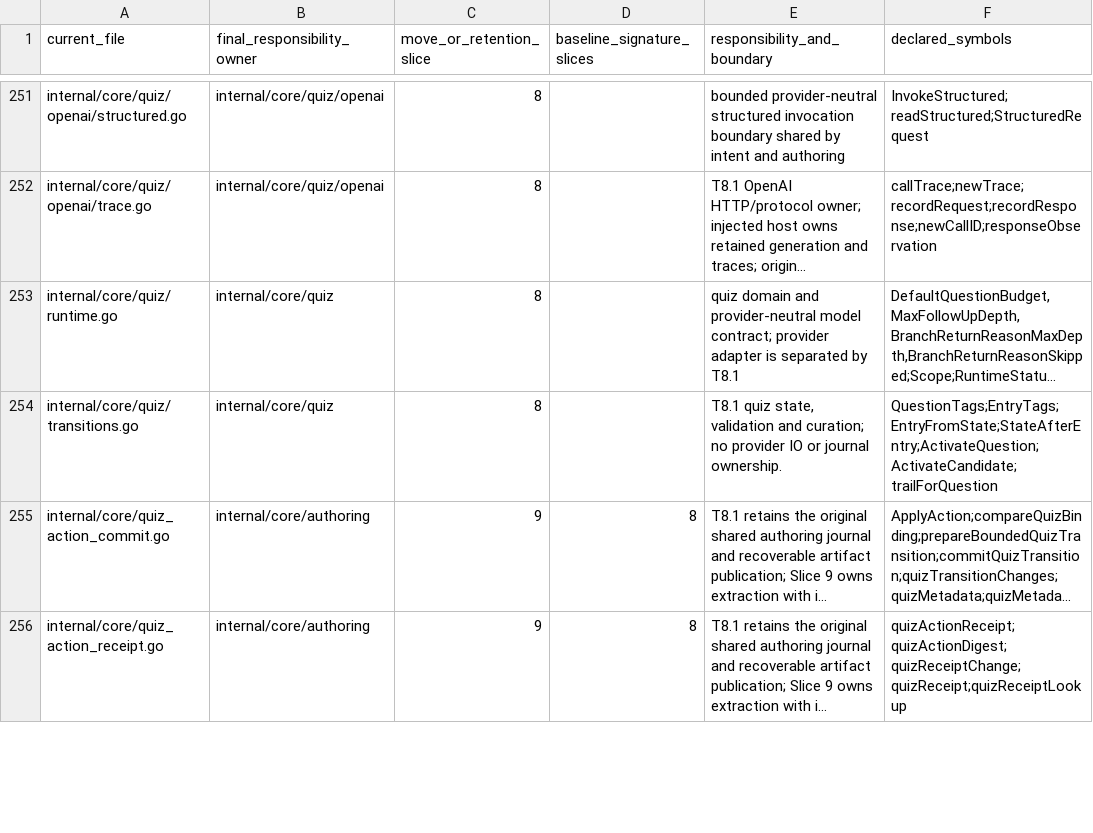
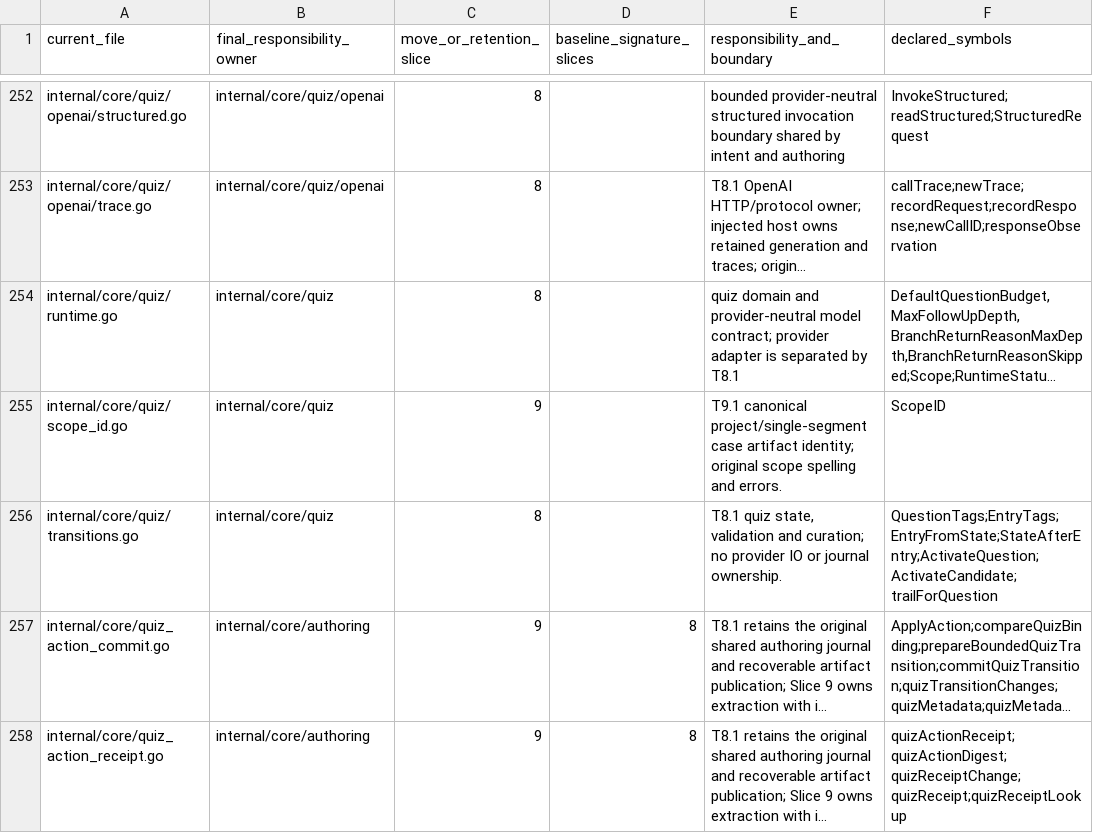
Before and after one commit to adrianpk/chr, a CSV file: ops/default/plan/code-quality-remediation-core-owners.csv, drawn as a sheet; only a part is shown, gaps mark what is left out; long unchanged cells end in …; the diff covers the shown part only; the diff names each change by its address in the sheet, - before the commit and + after, or states it on an @@ line.

```diff
--- a/ops/default/plan/code-quality-remediation-core-owners.csv
+++ b/ops/default/plan/code-quality-remediation-core-owners.csv
+row 255: internal/core/quiz/scope_id.go | internal/core/quiz | 9 |  | T9.1 canonical project/single-segment case artifact identity; original scope spelling and errors. | ScopeID
```
Also changed, not shown: 2 added rows, 1 removed row and 3 edited cells elsewhere in this file, ops/default/plan/code-quality-remediation-slice-9-signatures.csv, 19 other files.
